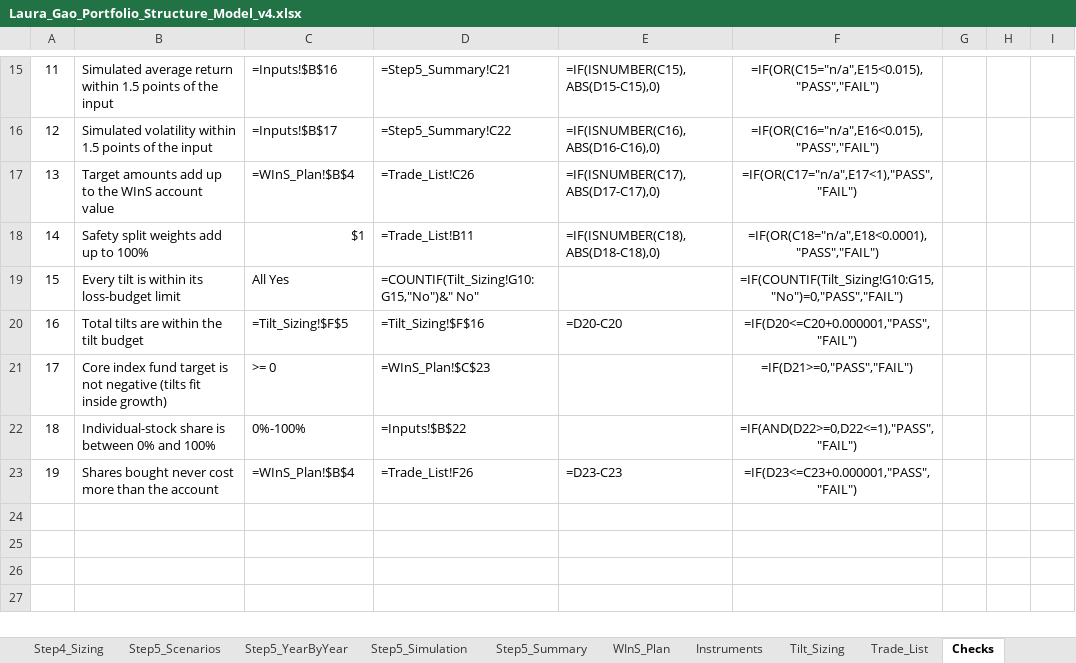
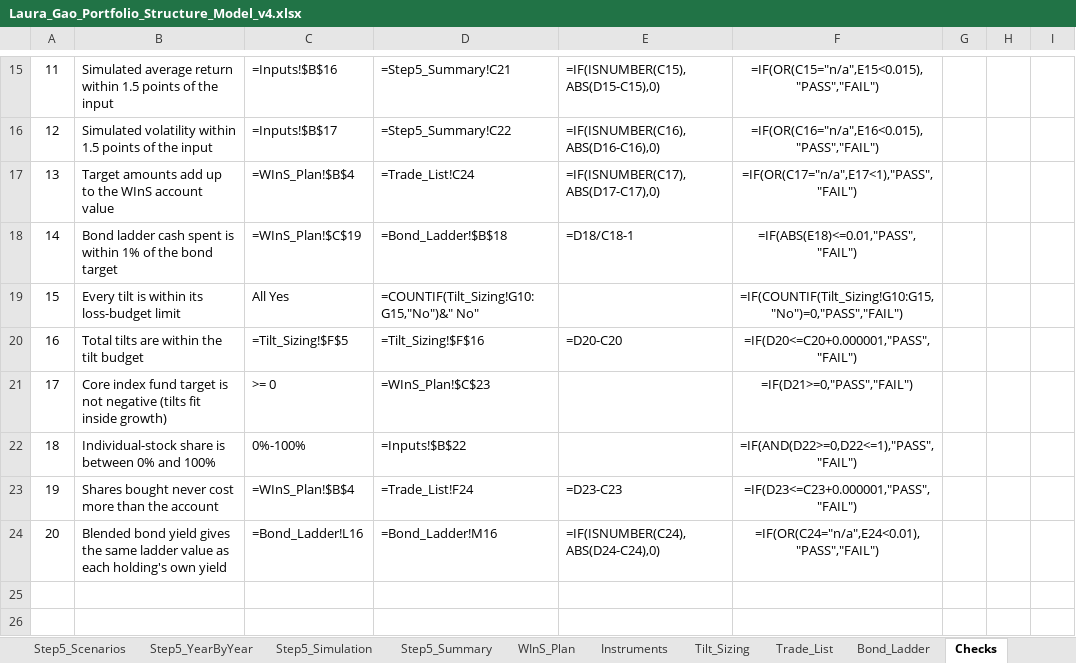
Before and after one commit to RealShadowArk/Wharton-Comp, an Excel workbook: context/Laura_Gao_Portfolio_Structure_Model_v4.xlsx, sheet Checks, drawn as a sheet; only a part is shown, gaps mark what is left out; the shorter side is filled out with more unchanged rows; values as stored, in another font and other column widths than the file's, no borders; formulas without a stored value are shown as written; conditional formats not drawn; removed rows and columns are numbered as before the commit, all else as after; the diff names each change by its address in the sheet, - before the commit and + after, or states it on an @@ line.

```diff
--- a/context/Laura_Gao_Portfolio_Structure_Model_v4.xlsx (sheet Checks)
+++ b/context/Laura_Gao_Portfolio_Structure_Model_v4.xlsx (sheet Checks)
+sheet tab: Bond_Ladder
-D17: =Trade_List!C26
+D17: =Trade_List!C24
-row 18: 14 | Safety split weights add up to 100% | $1 | =Trade_List!B11 | =IF(ISNUMBER(C18),ABS(D18-C18),0) | =IF(OR(C18="n/a",E18<0.0001),"PASS","FAIL")
+row 18: 14 | Bond ladder cash spent is within 1% of the bond target | =WInS_Plan!$C$19 | =Bond_Ladder!$B$18 | =D18/C18-1 | =IF(ABS(E18)<=0.01,"PASS","FAIL")
-D23: =Trade_List!F26
+D23: =Trade_List!F24
-row 24: (empty)
+row 24: 20 | Blended bond yield gives the same ladder value as each holding's own yield | =Bond_Ladder!L16 | =Bond_Ladder!M16 | =IF(ISNUMBER(C24),ABS(D24-C24),0) | =IF(OR(C24="n/a",E24<0.01),"PASS","FAIL")
```
Also changed, not shown: sheet Trade_List, sheet Inputs, sheet Instruments, 3 other files.
